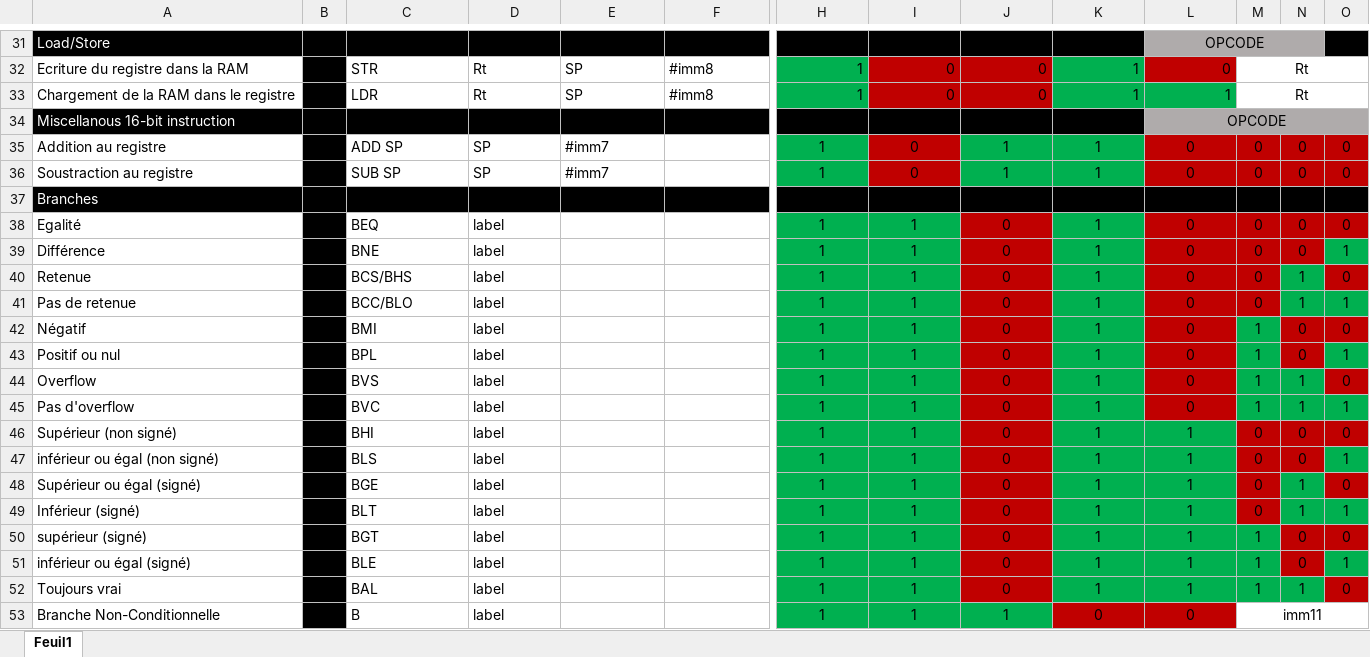
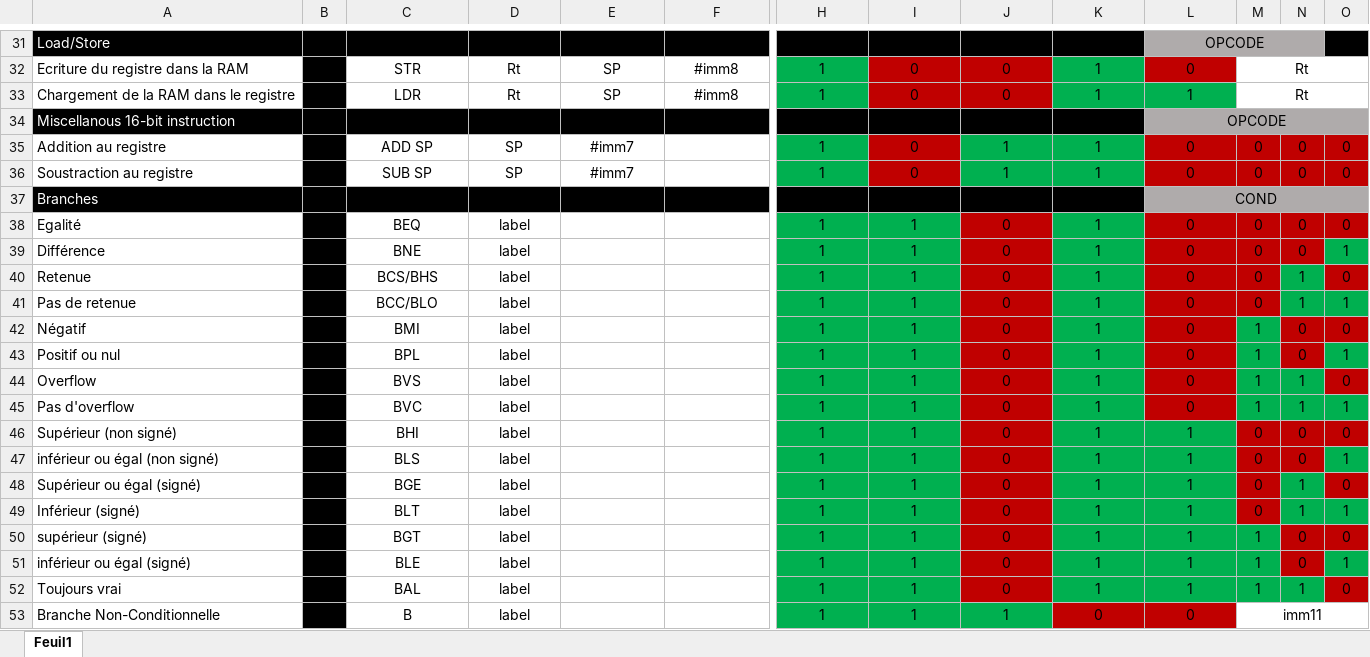
Before and after one commit to Gholab/Parm, an Excel workbook: doc/AssmebleurToBinary.xlsx, sheet Feuil1, drawn as a sheet; only a part is shown, gaps mark what is left out; values as stored, in another font and other column widths than the file's, no borders; the diff covers the shown part only; the diff names each change by its address in the sheet, - before the commit and + after, or states it on an @@ line.

```diff
--- a/doc/AssmebleurToBinary.xlsx (sheet Feuil1)
+++ b/doc/AssmebleurToBinary.xlsx (sheet Feuil1)
-C32:F33 alignment: left
+C32:F33 alignment: center
-H32:L33 alignment: right
+H32:L33 alignment: center
-C35:E36 alignment: left
+C35:E36 alignment: center
-L37: (empty)
+L37: COND
-L37:O37 fill: #000000
+L37:O37 fill: #AFABAB
+L37:O37 merged
-C38:D53 alignment: left
+C38:D53 alignment: center
```
Also changed, not shown: 9 edited cells, cell formats and merged cells elsewhere in this sheet.
